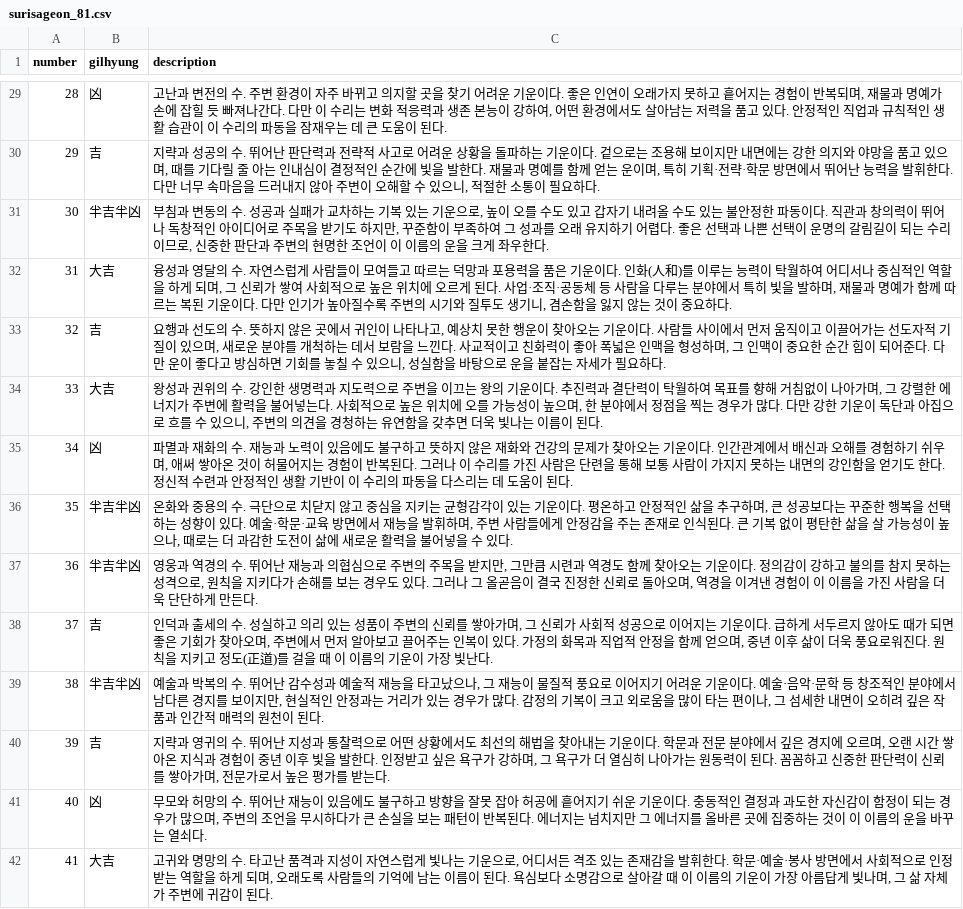
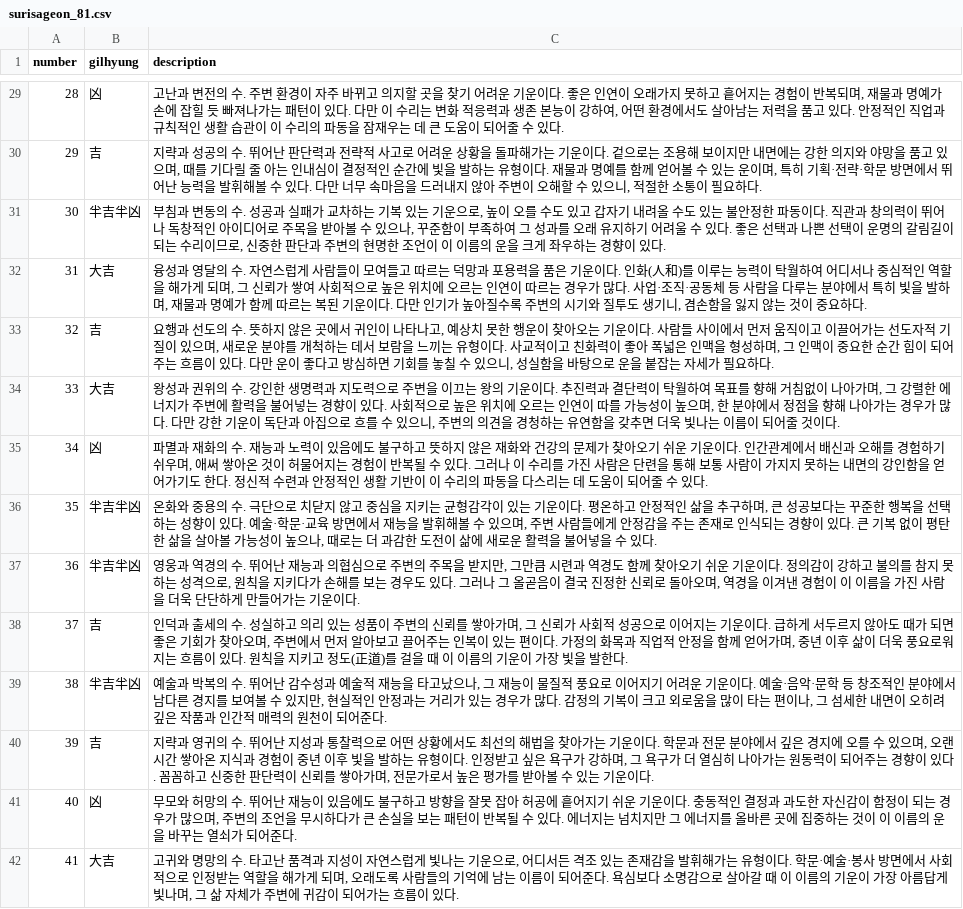
Before and after one commit to joladongan-afk/humanprism, a CSV file: server/naming/data/surisageon_81.csv, drawn as a sheet; only a part is shown, gaps mark what is left out; the diff covers the shown part only; the diff names each change by its address in the sheet, - before the commit and + after, or states it on an @@ line.

```diff
--- a/server/naming/data/surisageon_81.csv
+++ b/server/naming/data/surisageon_81.csv
-C29 (description): …빠져나간다. 다만 이 수리는 변화 적응력과 생존 본능이 강하여, 어떤 환경에서도 살아남는 저력을 품고 있다. 안정적인 직업과 규칙적인 생활 습관이 이 수리의 파동을 잠재우는 데 큰 도움이 된다.
+C29 (description): …빠져나가는 패턴이 있다. 다만 이 수리는 변화 적응력과 생존 본능이 강하여, 어떤 환경에서도 살아남는 저력을 품고 있다. 안정적인 직업과 규칙적인 생활 습관이 이 수리의 파동을 잠재우는 데 큰 도움이 되어줄 수 있다.
-C30 (description): …을 돌파하는 기운이다. 겉으로는 조용해 보이지만 내면에는 강한 의지와 야망을 품고 있으며, 때를 기다릴 줄 아는 인내심이 결정적인 순간에 빛을 발한다. 재물과 명예를 함께 얻는 운이며, 특히 기획·전략·학문 방면에서 뛰어난 능력을 발휘한다. 다만…
+C30 (description): …을 돌파해가는 기운이다. 겉으로는 조용해 보이지만 내면에는 강한 의지와 야망을 품고 있으며, 때를 기다릴 줄 아는 인내심이 결정적인 순간에 빛을 발하는 유형이다. 재물과 명예를 함께 얻어볼 수 있는 운이며, 특히 기획·전략·학문 방면에서 뛰어난 능력을 발휘해볼 수 있다. 다만…
-C31 (description): …목을 받기도 하지만, 꾸준함이 부족하여 그 성과를 오래 유지하기 어렵다. 좋은 선택과 나쁜 선택이 운명의 갈림길이 되는 수리이므로, 신중한 판단과 주변의 현명한 조언이 이 이름의 운을 크게 좌우한다.
+C31 (description): …목을 받아볼 수 있으나, 꾸준함이 부족하여 그 성과를 오래 유지하기 어려울 수 있다. 좋은 선택과 나쁜 선택이 운명의 갈림길이 되는 수리이므로, 신중한 판단과 주변의 현명한 조언이 이 이름의 운을 크게 좌우하는 경향이 있다.
-C32 (description): …역할을 하게 되며, 그 신뢰가 쌓여 사회적으로 높은 위치에 오르게 된다. 사업…
+C32 (description): …역할을 해가게 되며, 그 신뢰가 쌓여 사회적으로 높은 위치에 오르는 인연이 따르는 경우가 많다. 사업…
-C33 (description): …람을 느낀다. 사교적이고 친화력이 좋아 폭넓은 인맥을 형성하며, 그 인맥이 중요한 순간 힘이 되어준다. 다만…
+C33 (description): …람을 느끼는 유형이다. 사교적이고 친화력이 좋아 폭넓은 인맥을 형성하며, 그 인맥이 중요한 순간 힘이 되어주는 흐름이 있다. 다만…
-C34 (description): …불어넣는다. 사회적으로 높은 위치에 오를 가능성이 높으며, 한 분야에서 정점을 찍는 경우가 많다. 다만 강한 기운이 독단과 아집으로 흐를 수 있으니, 주변의 의견을 경청하는 유연함을 갖추면 더욱 빛나는 이름이 된다.
+C34 (description): …불어넣는 경향이 있다. 사회적으로 높은 위치에 오르는 인연이 따를 가능성이 높으며, 한 분야에서 정점을 향해 나아가는 경우가 많다. 다만 강한 기운이 독단과 아집으로 흐를 수 있으니, 주변의 의견을 경청하는 유연함을 갖추면 더욱 빛나는 이름이 되어줄 것이다.
-C35 (description): …찾아오는 기운이다. 인간관계에서 배신과 오해를 경험하기 쉬우며, 애써 쌓아온 것이 허물어지는 경험이 반복된다. 그러나 이 수리를 가진 사람은 단련을 통해 보통 사람이 가지지 못하는 내면의 강인함을 얻기도 한다. 정신적 수련과 안정적인 생활 기반이 이 수리의 파동을 다스리는 데 도움이 된다.
+C35 (description): …찾아오기 쉬운 기운이다. 인간관계에서 배신과 오해를 경험하기 쉬우며, 애써 쌓아온 것이 허물어지는 경험이 반복될 수 있다. 그러나 이 수리를 가진 사람은 단련을 통해 보통 사람이 가지지 못하는 내면의 강인함을 얻어가기도 한다. 정신적 수련과 안정적인 생활 기반이 이 수리의 파동을 다스리는 데 도움이 되어줄 수 있다.
-C36 (description): …을 발휘하며, 주변 사람들에게 안정감을 주는 존재로 인식된다. 큰 기복 없이 평탄한 삶을 살 가능성…
+C36 (description): …을 발휘해볼 수 있으며, 주변 사람들에게 안정감을 주는 존재로 인식되는 경향이 있다. 큰 기복 없이 평탄한 삶을 살아볼 가능성…
-C37 (description): …찾아오는 기운이다. 정의감이 강하고 불의를 참지 못하는 성격으로, 원칙을 지키다가 손해를 보는 경우도 있다. 그러나 그 올곧음이 결국 진정한 신뢰로 돌아오며, 역경을 이겨낸 경험이 이 이름을 가진 사람을 더욱 단단하게 만든다.
+C37 (description): …찾아오기 쉬운 기운이다. 정의감이 강하고 불의를 참지 못하는 성격으로, 원칙을 지키다가 손해를 보는 경우도 있다. 그러나 그 올곧음이 결국 진정한 신뢰로 돌아오며, 역경을 이겨낸 경험이 이 이름을 가진 사람을 더욱 단단하게 만들어가는 기운이다.
-C38 (description): …복이 있다. 가정의 화목과 직업적 안정을 함께 얻으며, 중년 이후 삶이 더욱 풍요로워진다. 원칙을 지키고 정도(正道)를 걸을 때 이 이름의 기운이 가장 빛난다.
+C38 (description): …복이 있는 편이다. 가정의 화목과 직업적 안정을 함께 얻어가며, 중년 이후 삶이 더욱 풍요로워지는 흐름이 있다. 원칙을 지키고 정도(正道)를 걸을 때 이 이름의 기운이 가장 빛을 발한다.
-C39 (description): …지를 보이지만, 현실적인 안정과는 거리가 있는 경우가 많다. 감정의 기복이 크고 외로움을 많이 타는 편이나, 그 섬세한 내면이 오히려 깊은 작품과 인간적 매력의 원천이 된다.
+C39 (description): …지를 보여볼 수 있지만, 현실적인 안정과는 거리가 있는 경우가 많다. 감정의 기복이 크고 외로움을 많이 타는 편이나, 그 섬세한 내면이 오히려 깊은 작품과 인간적 매력의 원천이 되어준다.
-C40 (description): …을 찾아내는 기운이다. 학문과 전문 분야에서 깊은 경지에 오르며, 오랜 시간 쌓아온 지식과 경험이 중년 이후 빛을 발한다. 인정받고 싶은 욕구가 강하며, 그 욕구가 더 열심히 나아가는 원동력이 된다. 꼼꼼하고 신중한 판단력이 신뢰를 쌓아가며, 전문가로서 높은 평가를 받는다.
+C40 (description): …을 찾아가는 기운이다. 학문과 전문 분야에서 깊은 경지에 오를 수 있으며, 오랜 시간 쌓아온 지식과 경험이 중년 이후 빛을 발하는 유형이다. 인정받고 싶은 욕구가 강하며, 그 욕구가 더 열심히 나아가는 원동력이 되어주는 경향이 있다. 꼼꼼하고 신중한 판단력이 신뢰를 쌓아가며, 전문가로서 높은 평가를 받아볼 수 있는 기운이다.
-C41 (description): …이 반복된다. 에너지는 넘치지만 그 에너지를 올바른 곳에 집중하는 것이 이 이름의 운을 바꾸는 열쇠다.
+C41 (description): …이 반복될 수 있다. 에너지는 넘치지만 그 에너지를 올바른 곳에 집중하는 것이 이 이름의 운을 바꾸는 열쇠가 되어준다.
-C42 (description): …을 발휘한다. 학문·예술·봉사 방면에서 사회적으로 인정받는 역할을 하게 되며, 오래도록 사람들의 기억에 남는 이름이 된다. 욕심보다 소명감으로 살아갈 때 이 이름의 기운이 가장 아름답게 빛나며, 그 삶 자체가 주변에 귀감이 된다.
+C42 (description): …을 발휘해가는 유형이다. 학문·예술·봉사 방면에서 사회적으로 인정받는 역할을 해가게 되며, 오래도록 사람들의 기억에 남는 이름이 되어준다. 욕심보다 소명감으로 살아갈 때 이 이름의 기운이 가장 아름답게 빛나며, 그 삶 자체가 주변에 귀감이 되어가는 흐름이 있다.
```
Also changed, not shown: 65 edited cells elsewhere in this file.
